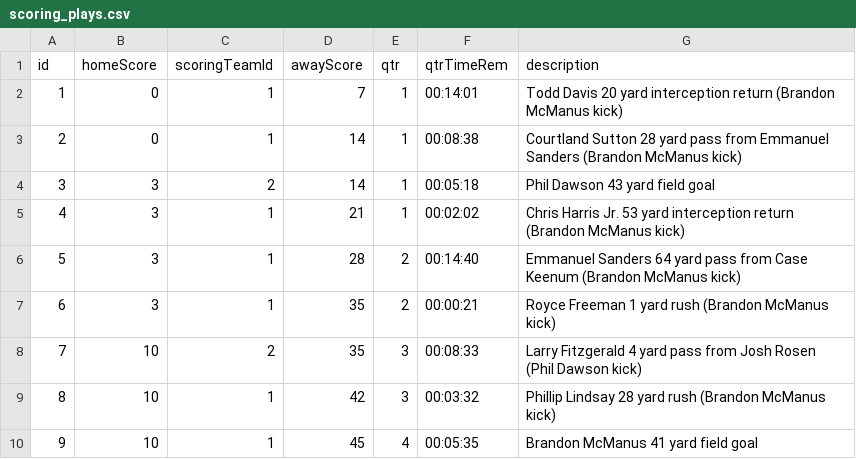
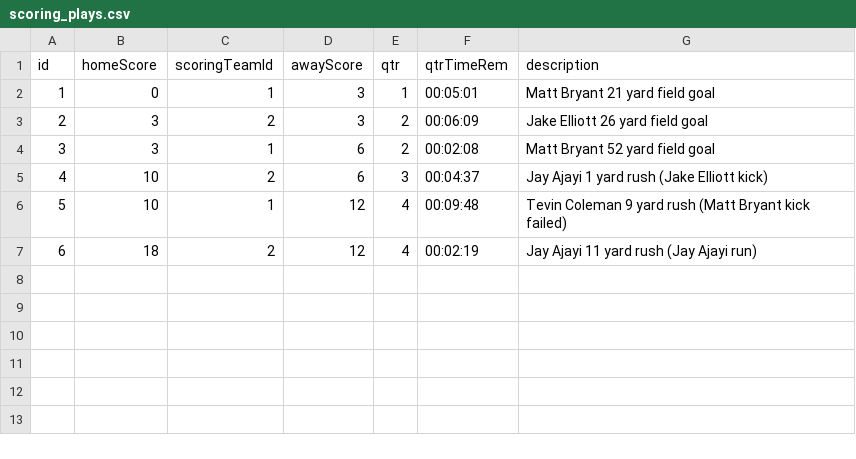
Before and after one commit to jamtbauc/nfl-scraper, a CSV file: boxscores/csv/scoring_plays.csv, drawn as a sheet; removed rows and columns are numbered as before the commit, all else as after; the diff names each change by its address in the sheet, - before the commit and + after, or states it on an @@ line.

```diff
--- a/boxscores/csv/scoring_plays.csv
+++ b/boxscores/csv/scoring_plays.csv
-D2 (awayScore): 7
+D2 (awayScore): 3
-F2 (qtrTimeRem): 00:14:01
+F2 (qtrTimeRem): 00:05:01
-G2 (description): Todd Davis 20 yard interception return (Brandon McManus kick)
+G2 (description): Matt Bryant 21 yard field goal
-row 3: 2 | 0 | 1 | 14 | 1 | 00:08:38 | Courtland Sutton 28 yard pass from Emmanuel Sanders (Brandon McManus kick)
@@ column A (id) renumbered between rows 3 and 6 @@
-D3 (awayScore): 14
+D3 (awayScore): 3
-E3 (qtr): 1
+E3 (qtr): 2
-F3 (qtrTimeRem): 00:05:18
+F3 (qtrTimeRem): 00:06:09
-G3 (description): Phil Dawson 43 yard field goal
+G3 (description): Jake Elliott 26 yard field goal
-row 5: 4 | 3 | 1 | 21 | 1 | 00:02:02 | Chris Harris Jr. 53 yard interception return (Brandon McManus kick)
-row 6: 5 | 3 | 1 | 28 | 2 | 00:14:40 | Emmanuel Sanders 64 yard pass from Case Keenum (Brandon McManus kick)
-D4:D5 (awayScore): 35
+D4:D5 (awayScore): 6
-F4 (qtrTimeRem): 00:00:21
+F4 (qtrTimeRem): 00:02:08
-G4 (description): Royce Freeman 1 yard rush (Brandon McManus kick)
+G4 (description): Matt Bryant 52 yard field goal
-F5 (qtrTimeRem): 00:08:33
+F5 (qtrTimeRem): 00:04:37
-G5 (description): Larry Fitzgerald 4 yard pass from Josh Rosen (Phil Dawson kick)
+G5 (description): Jay Ajayi 1 yard rush (Jake Elliott kick)
-row 9: 8 | 10 | 1 | 42 | 3 | 00:03:32 | Phillip Lindsay 28 yard rush (Brandon McManus kick)
-D6 (awayScore): 45
+D6 (awayScore): 12
-F6 (qtrTimeRem): 00:05:35
+F6 (qtrTimeRem): 00:09:48
-G6 (description): Brandon McManus 41 yard field goal
+G6 (description): Tevin Coleman 9 yard rush (Matt Bryant kick failed)
+row 7: 6 | 18 | 2 | 12 | 4 | 00:02:19 | Jay Ajayi 11 yard rush (Jay Ajayi run)
```
Also changed, not shown: boxscores/csv/games.csv, boxscores/csv/off_gms.csv, 9 other files.
